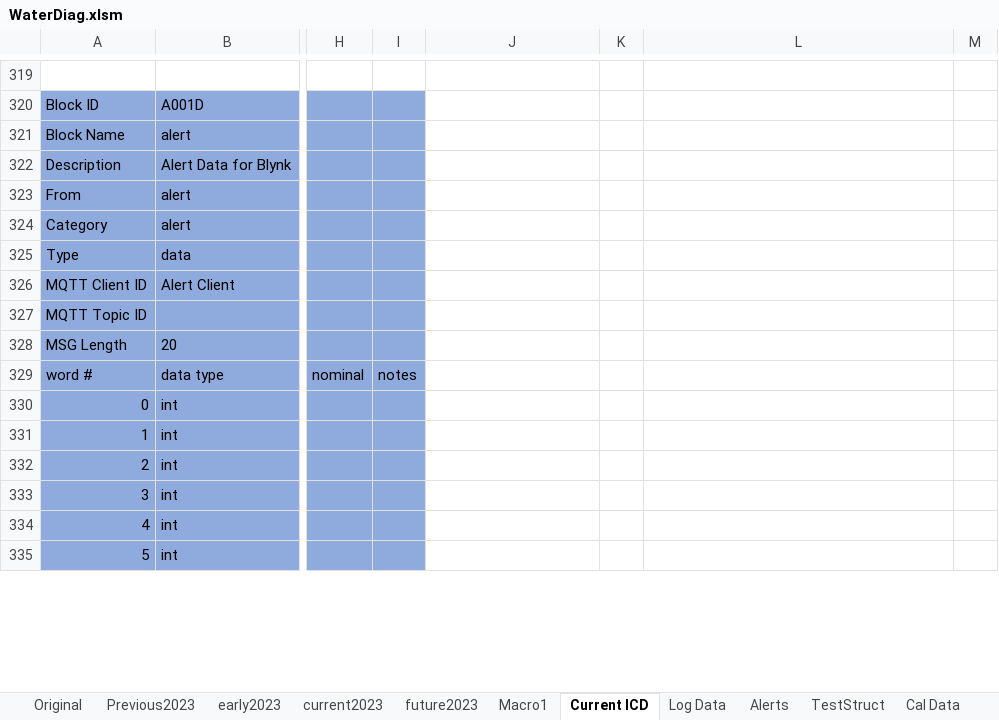
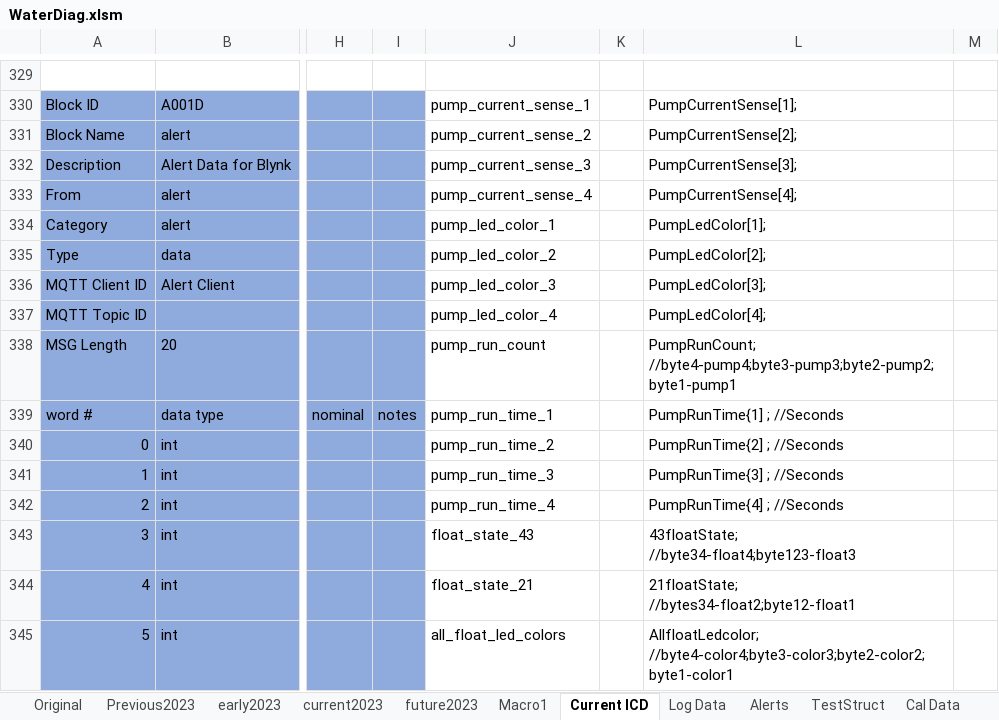
Before and after one commit to whitejv/MilanoWaterProject, an Excel workbook: WaterDiag.xlsm, sheet Current ICD, drawn as a sheet; only a part is shown, gaps mark what is left out; values as stored, in another font and other column widths than the file's, no borders; charts and pictures not drawn; addresses are those after the commit; the diff covers the shown part only; the diff names each change by its address in the sheet, - before the commit and + after, or states it on an @@ line.

```diff
--- a/WaterDiag.xlsm (sheet Current ICD)
+++ b/WaterDiag.xlsm (sheet Current ICD)
-J330: (empty)
+J330: pump_current_sense_1
-L330: (empty)
+L330: PumpCurrentSense[1];
-J331: (empty)
+J331: pump_current_sense_2
-L331: (empty)
+L331: PumpCurrentSense[2];
-J332: (empty)
+J332: pump_current_sense_3
-L332: (empty)
+L332: PumpCurrentSense[3];
-J333: (empty)
+J333: pump_current_sense_4
-L333: (empty)
+L333: PumpCurrentSense[4];
-J334: (empty)
+J334: pump_led_color_1
-L334: (empty)
+L334: PumpLedColor[1];
-J335: (empty)
+J335: pump_led_color_2
-L335: (empty)
+L335: PumpLedColor[2];
-J336: (empty)
+J336: pump_led_color_3
-L336: (empty)
+L336: PumpLedColor[3];
-J337: (empty)
+J337: pump_led_color_4
-L337: (empty)
+L337: PumpLedColor[4];
-J338: (empty)
+J338: pump_run_count
-L338: (empty)
+L338: PumpRunCount; //byte4-pump4;byte3-pump3;byte2-pump2;byte1-pump1
-J339: (empty)
+J339: pump_run_time_1
-L339: (empty)
+L339: PumpRunTime{1] ; //Seconds
-J340: (empty)
+J340: pump_run_time_2
-L340: (empty)
+L340: PumpRunTime{2] ; //Seconds
-J341: (empty)
+J341: pump_run_time_3
-L341: (empty)
+L341: PumpRunTime{3] ; //Seconds
-J342: (empty)
+J342: pump_run_time_4
-L342: (empty)
+L342: PumpRunTime{4] ; //Seconds
-J343: (empty)
+J343: float_state_43
-L343: (empty)
+L343: 43floatState; //byte34-float4;byte123-float3
-J344: (empty)
+J344: float_state_21
-L344: (empty)
+L344: 21floatState; //bytes34-float2;byte12-float1
-J345: (empty)
+J345: all_float_led_colors
-L345: (empty)
+L345: AllfloatLedcolor; //byte4-color4;byte3-color3;byte2-color2;byte1-color1
```
Also changed, not shown: 21 added rows, 11 removed rows, 66 edited cells and cell formats elsewhere in this sheet, charts or pictures, 1 other file.
